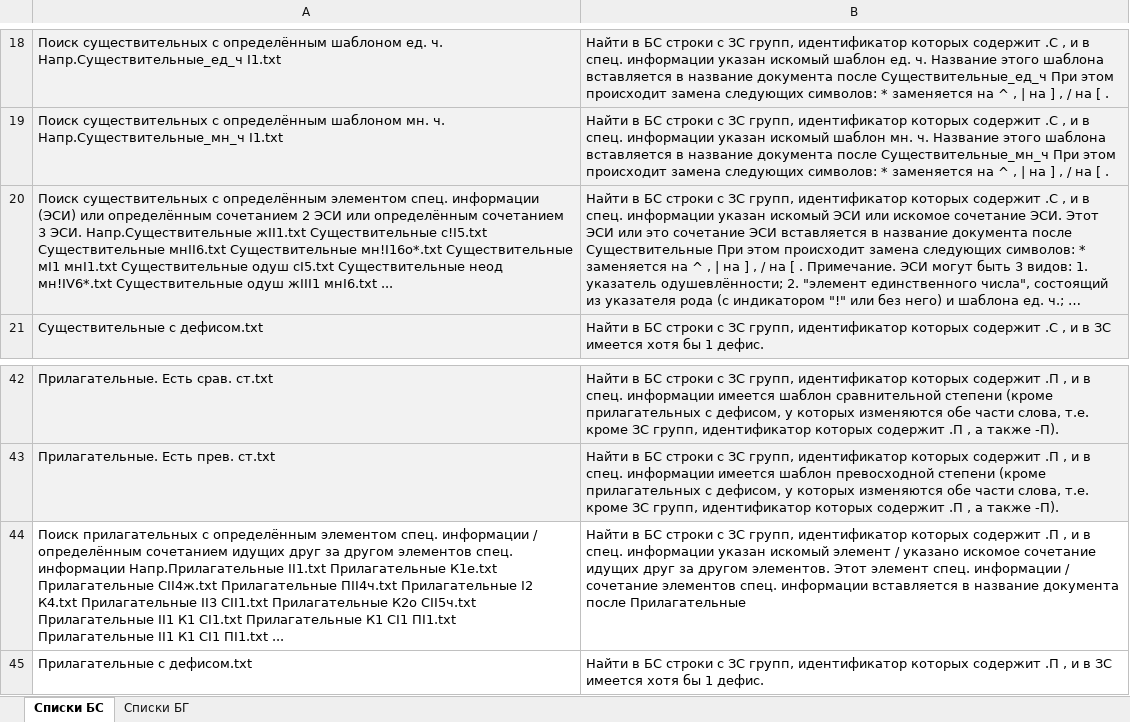
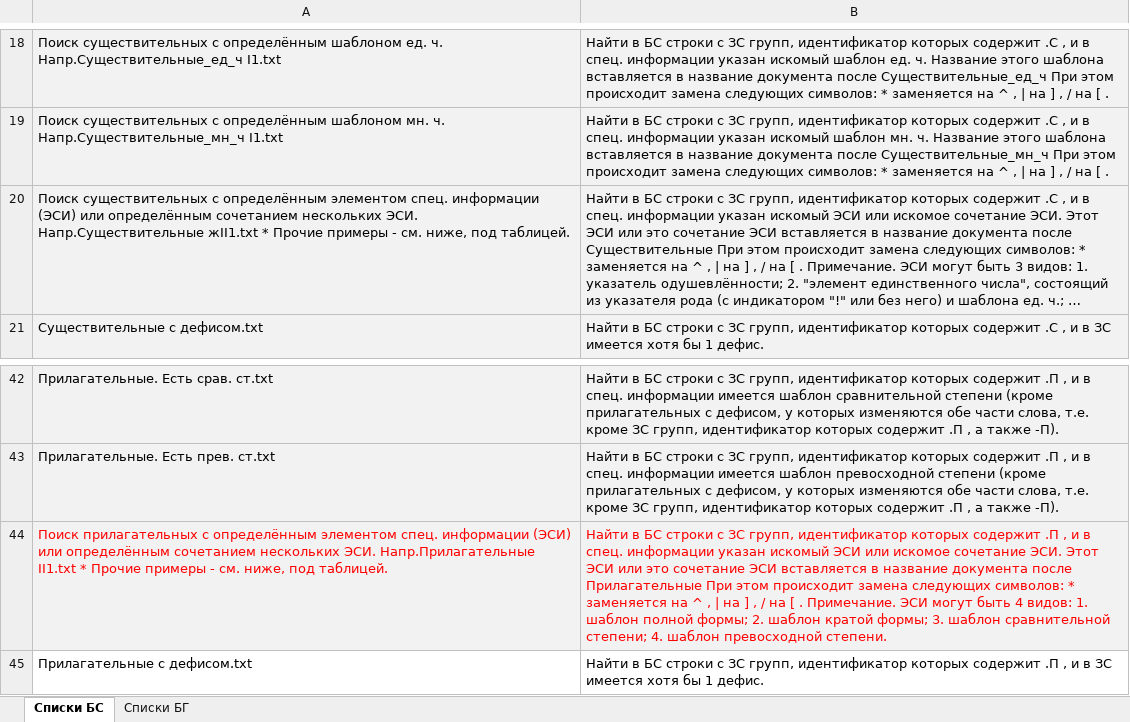
Before and after one commit to Aleksey-Voko/Flexer, an Excel workbook: Списки.xlsx, sheet Списки БС, drawn as a sheet; only a part is shown, gaps mark what is left out; long unchanged cells end in …; values as stored, in another font and other column widths than the file's, no borders; the diff covers the shown part only; the diff names each change by its address in the sheet, - before the commit and + after, or states it on an @@ line.

Commit message:
doc(flexer): update 'Списки.xlsx'

```diff
--- a/Списки.xlsx (sheet Списки БС)
+++ b/Списки.xlsx (sheet Списки БС)
-A20: …определённым сочетанием 2 ЭСИ или определённым сочетанием 3 ЭСИ. Напр.Существительные жII1.txt Существительные с!I5.txt Существительные мнII6.txt Существительные мн!I16о*.txt Существительные мI1 мнI1.txt Существительные одуш сI5.txt Существительные неод мн!IV6*.txt Существительные одуш жIII1 мнI6.txt ...
+A20: …определённым сочетанием нескольких ЭСИ. Напр.Существительные жII1.txt * Прочие примеры - см. ниже, под таблицей.
-A44: …спец. информации / определённым сочетанием идущих друг за другом элементов спец. информации Напр.Прилагательные II1.txt Прилагательные К1е.txt Прилагательные СII4ж.txt Прилагательные ПII4ч.txt Прилагательные I2 К4.txt Прилагательные II3 СII1.txt Прилагательные К2о СII5ч.txt Прилагательные II1 К1 СI1.txt Прилагательные К1 СI1 ПI1.txt Прилагательные II1 К1 СI1 ПI1.txt ...
+A44: …спец. информации (ЭСИ) или определённым сочетанием нескольких ЭСИ. Напр.Прилагательные II1.txt * Прочие примеры - см. ниже, под таблицей.
@@ A44:B44 fill: none → #F2F2F2, text colour: black → #FF0000 @@
-B44: …указан искомый элемент / указано искомое сочетание идущих друг за другом элементов. Этот элемент спец. информации / сочетание элементов спец. информации вставляется в название документа после Прилагательные
+B44: …указан искомый ЭСИ или искомое сочетание ЭСИ. Этот ЭСИ или это сочетание ЭСИ вставляется в название документа после Прилагательные При этом происходит замена следующих символов: * заменяется на ^ , | на ] , / на [ . Примечание. ЭСИ могут быть 4 видов: 1. шаблон полной формы; 2. шаблон кратой формы; 3. шаблон сравнительной степени; 4. шаблон превосходной степени.
```
Also changed, not shown: 27 added rows elsewhere in this sheet.
